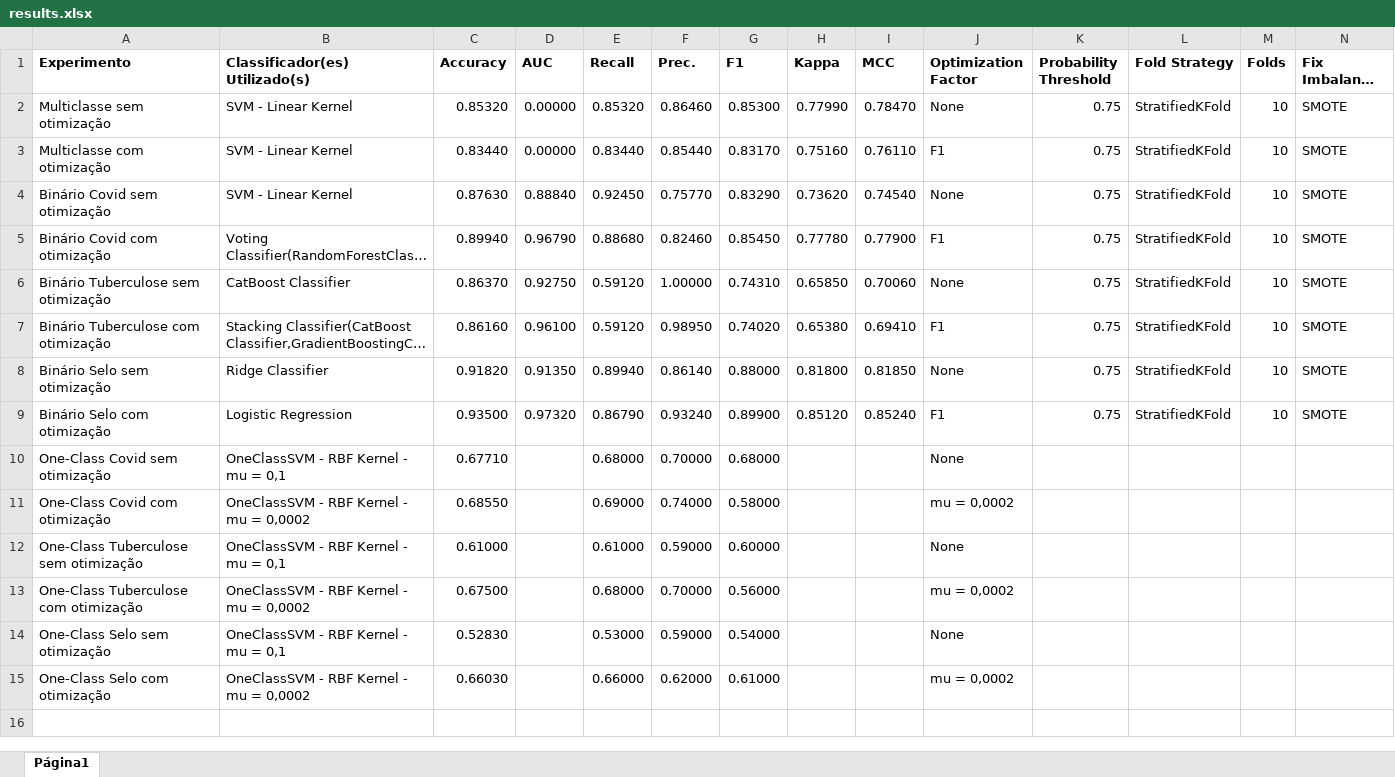
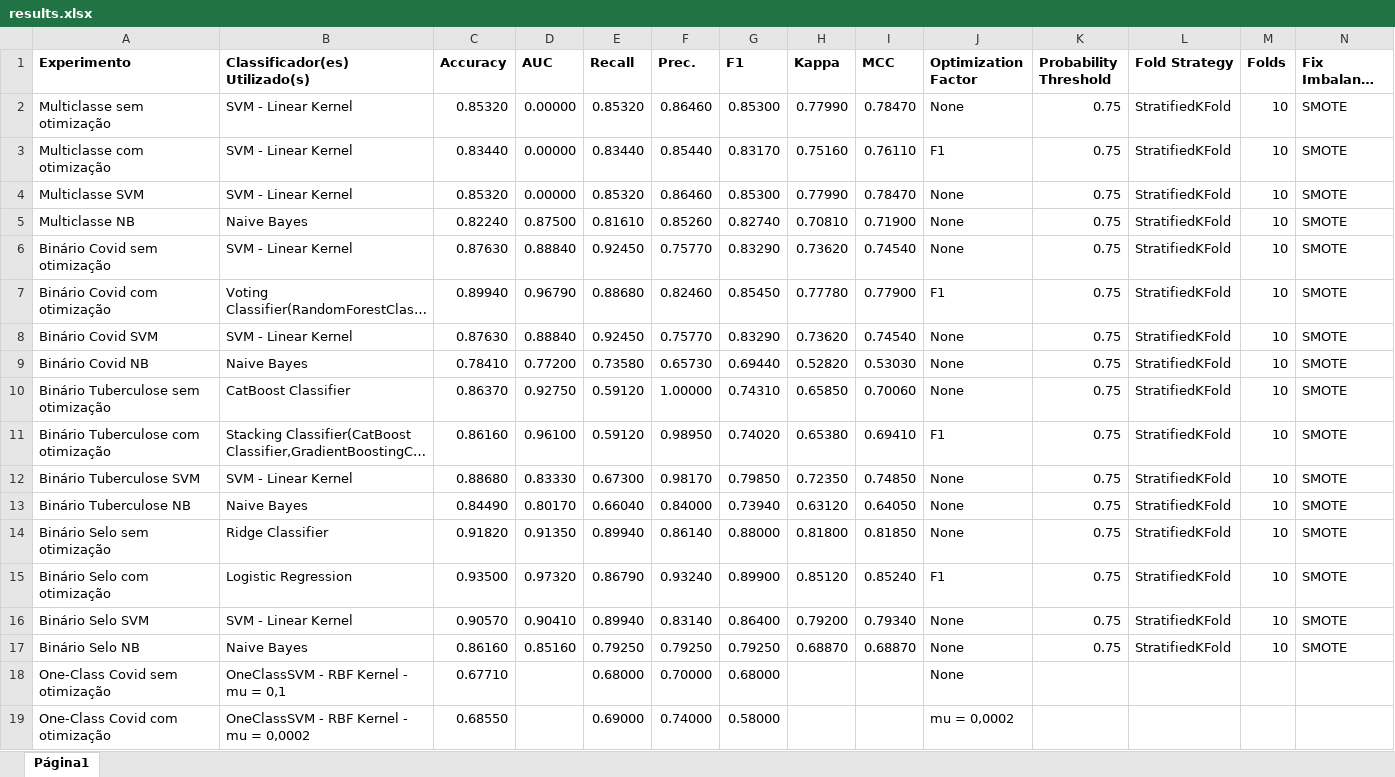
Before and after one commit to ronaldoagra/ppca-md, an Excel workbook: results/results.xlsx, sheet Página1, drawn as a sheet; only a part is shown; the shorter side is filled out with more unchanged rows; long unchanged cells end in …; values as stored, in another font and other column widths than the file's, no borders; charts and pictures not drawn; the diff names each change by its address in the sheet, - before the commit and + after, or states it on an @@ line.

Commit message:
results update

```diff
--- a/results/results.xlsx (sheet Página1)
+++ b/results/results.xlsx (sheet Página1)
+row 4: Multiclasse SVM | SVM - Linear Kernel | 0.85320 | 0.00000 | 0.85320 | 0.86460 | 0.85300 | 0.77990 | 0.78470 | None | 0.75 | StratifiedKFold | 10 | SMOTE
+row 5: Multiclasse NB | Naive Bayes | 0.82240 | 0.87500 | 0.81610 | 0.85260 | 0.82740 | 0.70810 | 0.71900 | None | 0.75 | StratifiedKFold | 10 | SMOTE
+row 8: Binário Covid SVM | SVM - Linear Kernel | 0.87630 | 0.88840 | 0.92450 | 0.75770 | 0.83290 | 0.73620 | 0.74540 | None | 0.75 | StratifiedKFold | 10 | SMOTE
+row 9: Binário Covid NB | Naive Bayes | 0.78410 | 0.77200 | 0.73580 | 0.65730 | 0.69440 | 0.52820 | 0.53030 | None | 0.75 | StratifiedKFold | 10 | SMOTE
+row 12: Binário Tuberculose SVM | SVM - Linear Kernel | 0.88680 | 0.83330 | 0.67300 | 0.98170 | 0.79850 | 0.72350 | 0.74850 | None | 0.75 | StratifiedKFold | 10 | SMOTE
+row 13: Binário Tuberculose NB | Naive Bayes | 0.84490 | 0.80170 | 0.66040 | 0.84000 | 0.73940 | 0.63120 | 0.64050 | None | 0.75 | StratifiedKFold | 10 | SMOTE
+row 16: Binário Selo SVM | SVM - Linear Kernel | 0.90570 | 0.90410 | 0.89940 | 0.83140 | 0.86400 | 0.79200 | 0.79340 | None | 0.75 | StratifiedKFold | 10 | SMOTE
+row 17: Binário Selo NB | Naive Bayes | 0.86160 | 0.85160 | 0.79250 | 0.79250 | 0.79250 | 0.68870 | 0.68870 | None | 0.75 | StratifiedKFold | 10 | SMOTE
```
Also changed, not shown: charts or pictures, 1 other file.
